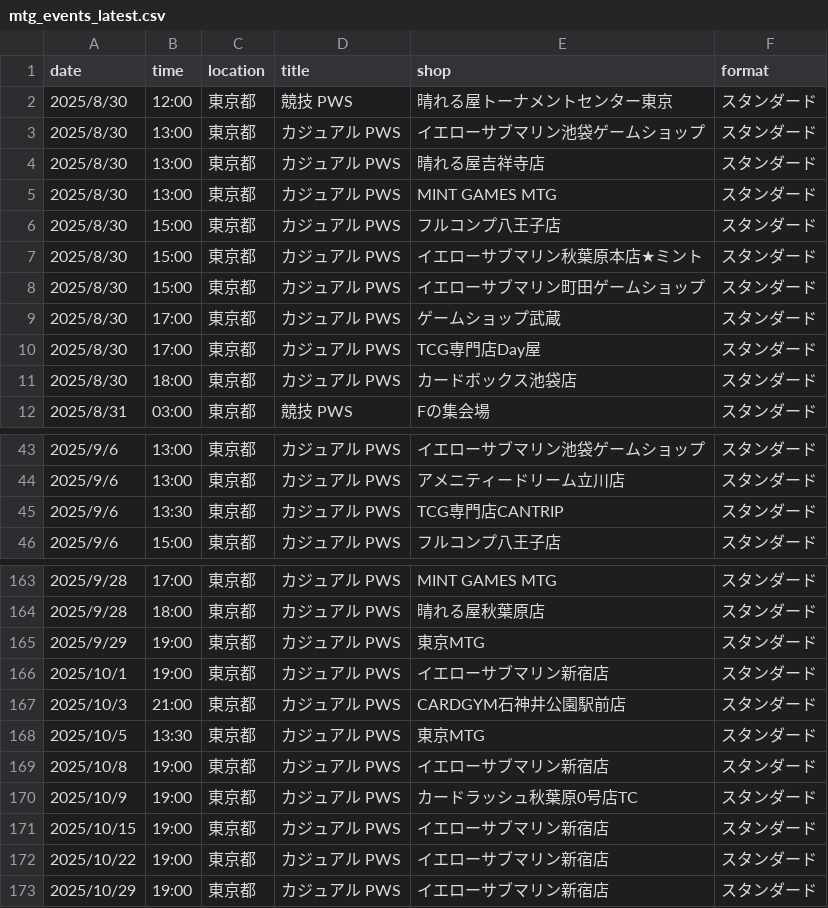
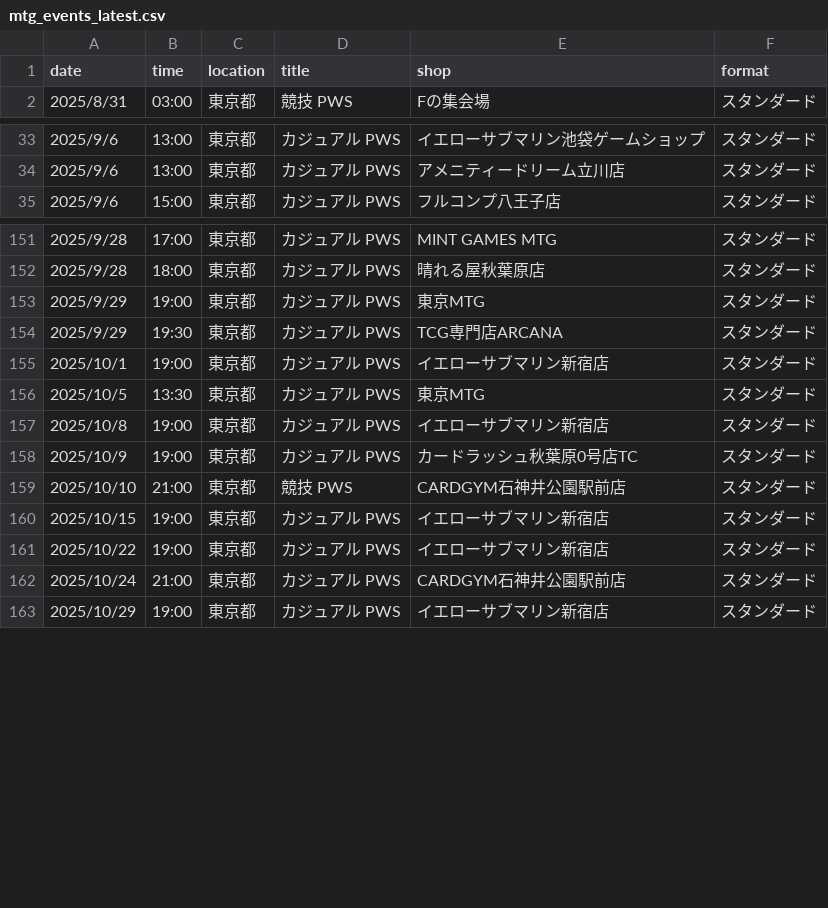
Before and after one commit to wakame1367/mtg_official_event_scraper, a CSV file: mtg_events_latest.csv, drawn as a sheet; only a part is shown, gaps mark what is left out; removed rows and columns are numbered as before the commit, all else as after; the diff covers the shown part only; the diff names each change by its address in the sheet, - before the commit and + after, or states it on an @@ line.

```diff
--- a/mtg_events_latest.csv
+++ b/mtg_events_latest.csv
-row 2: 2025/8/30 | 12:00 | 東京都 | 競技 PWS | 晴れる屋トーナメントセンター東京 | スタンダード
-row 3: 2025/8/30 | 13:00 | 東京都 | カジュアル PWS | イエローサブマリン池袋ゲームショップ | スタンダード
-row 4: 2025/8/30 | 13:00 | 東京都 | カジュアル PWS | 晴れる屋吉祥寺店 | スタンダード
-row 5: 2025/8/30 | 13:00 | 東京都 | カジュアル PWS | MINT GAMES MTG | スタンダード
-row 6: 2025/8/30 | 15:00 | 東京都 | カジュアル PWS | フルコンプ八王子店 | スタンダード
-row 7: 2025/8/30 | 15:00 | 東京都 | カジュアル PWS | イエローサブマリン秋葉原本店★ミント | スタンダード
-row 8: 2025/8/30 | 15:00 | 東京都 | カジュアル PWS | イエローサブマリン町田ゲームショップ | スタンダード
-row 9: 2025/8/30 | 17:00 | 東京都 | カジュアル PWS | ゲームショップ武蔵 | スタンダード
-row 10: 2025/8/30 | 17:00 | 東京都 | カジュアル PWS | TCG専門店Day屋 | スタンダード
-row 11: 2025/8/30 | 18:00 | 東京都 | カジュアル PWS | カードボックス池袋店 | スタンダード
-row 45: 2025/9/6 | 13:30 | 東京都 | カジュアル PWS | TCG専門店CANTRIP | スタンダード
+row 154: 2025/9/29 | 19:30 | 東京都 | カジュアル PWS | TCG専門店ARCANA | スタンダード
-row 167: 2025/10/3 | 21:00 | 東京都 | カジュアル PWS | CARDGYM石神井公園駅前店 | スタンダード
+row 159: 2025/10/10 | 21:00 | 東京都 | 競技 PWS | CARDGYM石神井公園駅前店 | スタンダード
+row 162: 2025/10/24 | 21:00 | 東京都 | カジュアル PWS | CARDGYM石神井公園駅前店 | スタンダード
```
Also changed, not shown: 2 added rows and 3 removed rows elsewhere in this file, mtg_events.csv, 2 other files.
